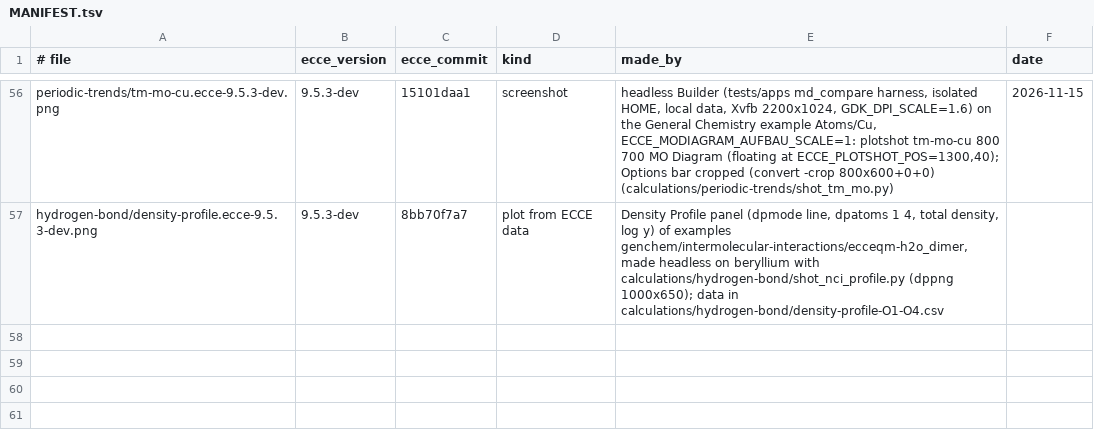
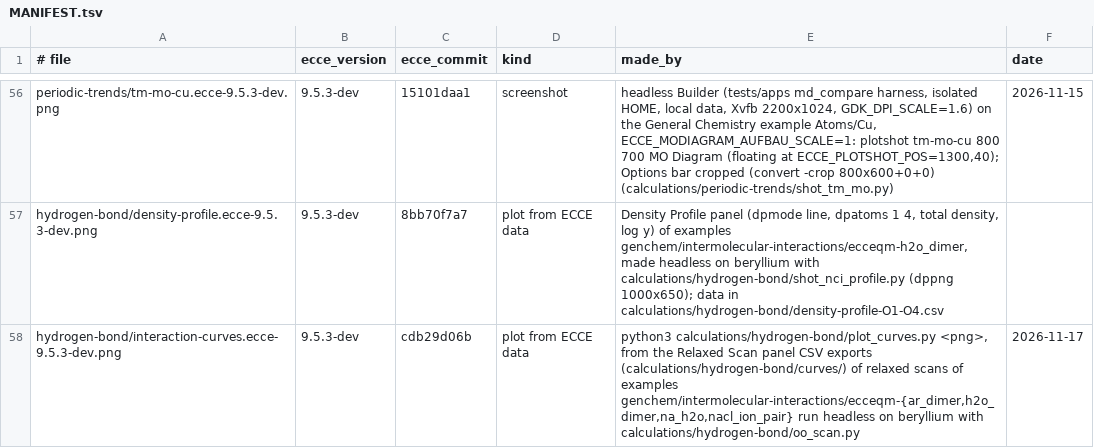
Before and after one commit to FriendsofECCE/ecce-by-example, a TSV file: figures/MANIFEST.tsv, drawn as a sheet; only a part is shown, gaps mark what is left out.

```diff
--- a/figures/MANIFEST.tsv
+++ b/figures/MANIFEST.tsv
@@ -57 +57,2 @@ periodic-trends/tm-mo-cu.ecce-9.5.3-dev.png	9.5.3-dev	15101daa1	screenshot	headl
 hydrogen-bond/density-profile.ecce-9.5.3-dev.png	9.5.3-dev	8bb70f7a7	plot from ECCE data	Density Profile panel (dpmode line, dpatoms 1 4, total density, log y) of examples genchem/intermolecular-interactions/ecceqm-h2o_dimer, made headless on beryllium with calculations/hydrogen-bond/shot_nci_profile.py (dppng 1000x650); data in calculations/hydrogen-bond/density-profile-O1-O4.csv
+hydrogen-bond/interaction-curves.ecce-9.5.3-dev.png	9.5.3-dev	cdb29d06b	plot from ECCE data	python3 calculations/hydrogen-bond/plot_curves.py <png>, from the Relaxed Scan panel CSV exports (calculations/hydrogen-bond/curves/) of relaxed scans of examples genchem/intermolecular-interactions/ecceqm-{ar_dimer,h2o_dimer,na_h2o,nacl_ion_pair} run headless on beryllium with calculations/hydrogen-bond/oo_scan.py	2026-11-17
```
Also changed, not shown: 11 other files.
